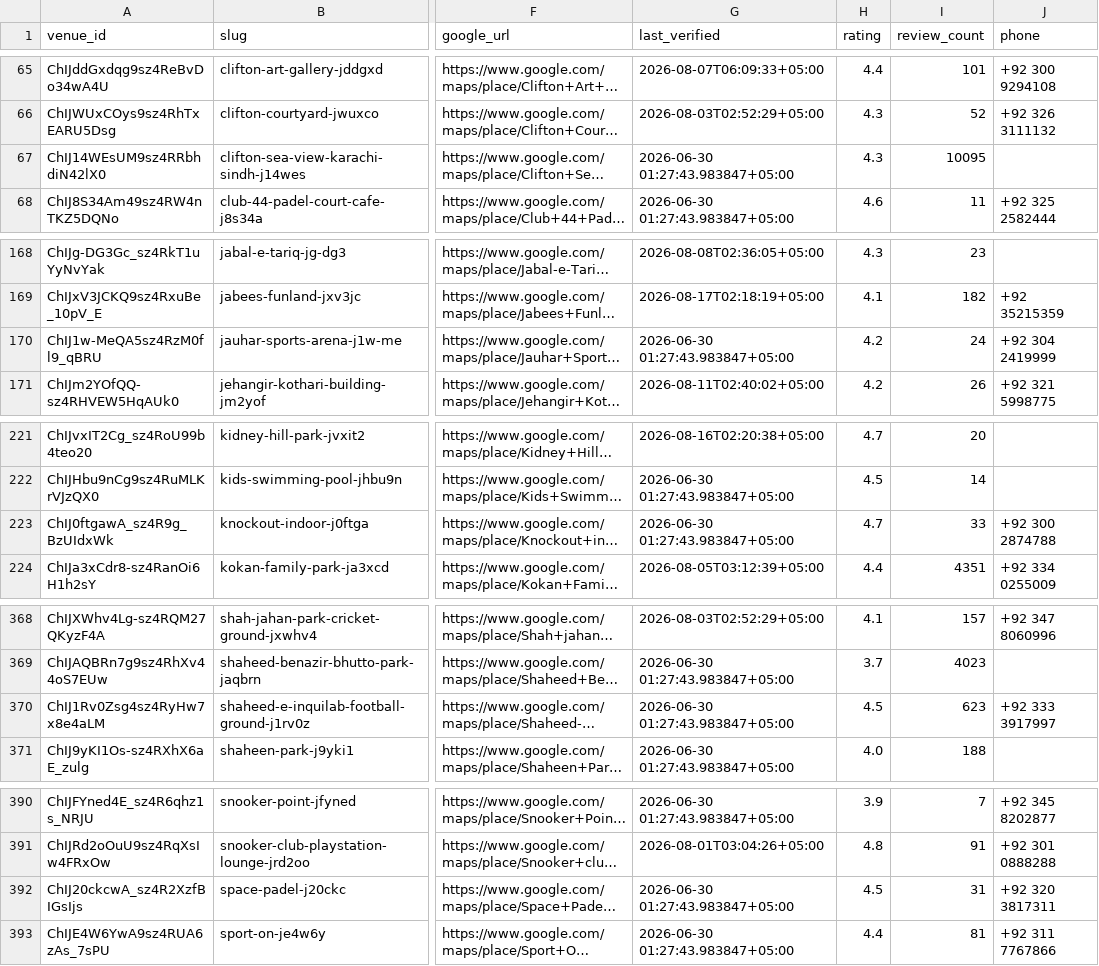
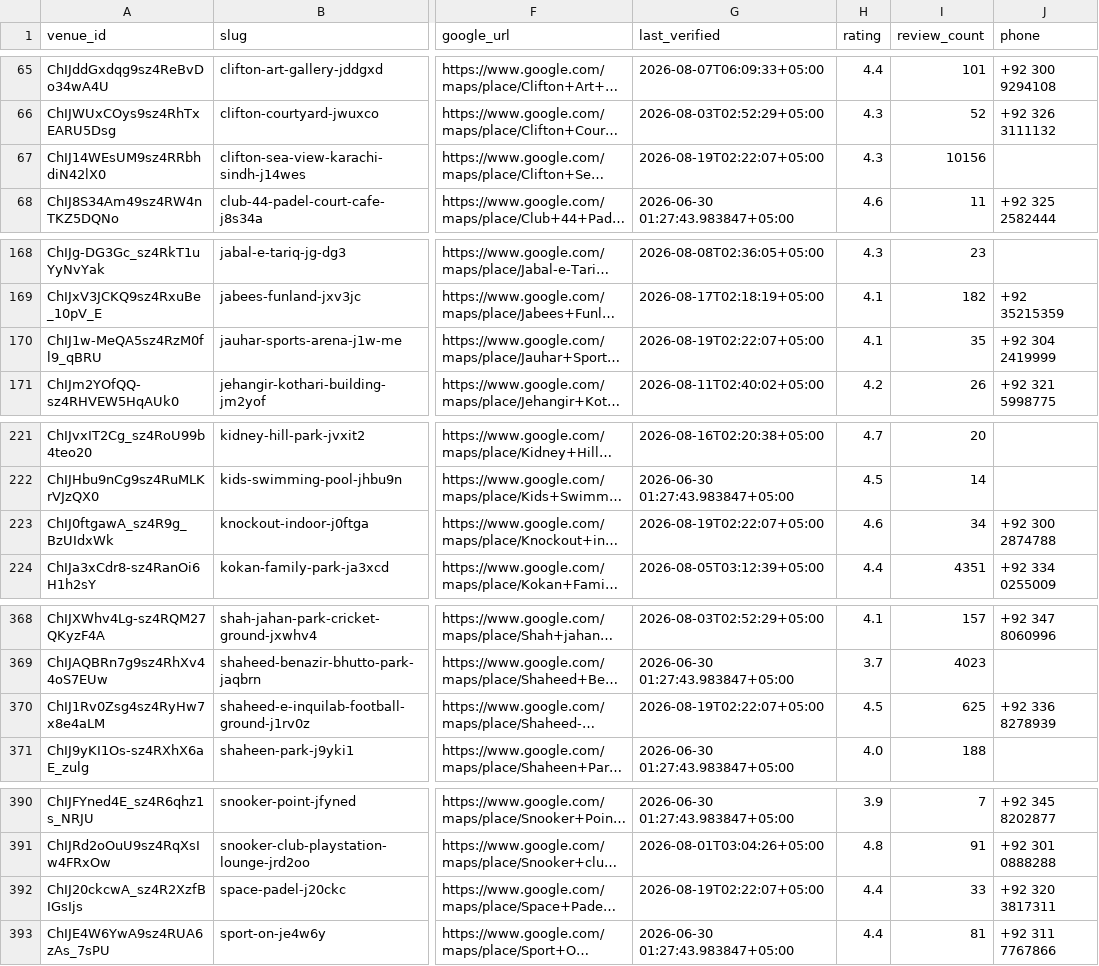
Before and after one commit to hassanraza04/niklo, a CSV file: data/live_listings.csv, drawn as a sheet; only a part is shown, gaps mark what is left out; long unchanged cells end in …; the diff covers the shown part only; the diff names each change by its address in the sheet, - before the commit and + after, or states it on an @@ line.

```diff
--- a/data/live_listings.csv
+++ b/data/live_listings.csv
-G67 (last_verified): 2026-06-30 01:27:43.983847+05:00
+G67 (last_verified): 2026-08-19T02:22:07+05:00
-I67 (review_count): 10095
+I67 (review_count): 10156
-G170 (last_verified): 2026-06-30 01:27:43.983847+05:00
+G170 (last_verified): 2026-08-19T02:22:07+05:00
-H170 (rating): 4.2
+H170 (rating): 4.1
-I170 (review_count): 24
+I170 (review_count): 35
-G223 (last_verified): 2026-06-30 01:27:43.983847+05:00
+G223 (last_verified): 2026-08-19T02:22:07+05:00
-H223 (rating): 4.7
+H223 (rating): 4.6
-I223 (review_count): 33
+I223 (review_count): 34
-G370 (last_verified): 2026-06-30 01:27:43.983847+05:00
+G370 (last_verified): 2026-08-19T02:22:07+05:00
-I370 (review_count): 623
+I370 (review_count): 625
-J370 (phone): +92 333 3917997
+J370 (phone): +92 336 8278939
-G392 (last_verified): 2026-06-30 01:27:43.983847+05:00
+G392 (last_verified): 2026-08-19T02:22:07+05:00
-H392 (rating): 4.5
+H392 (rating): 4.4
-I392 (review_count): 31
+I392 (review_count): 33
```
Also changed, not shown: 15 edited cells elsewhere in this file, 3 other files.
